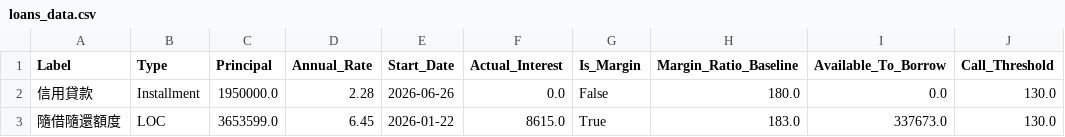
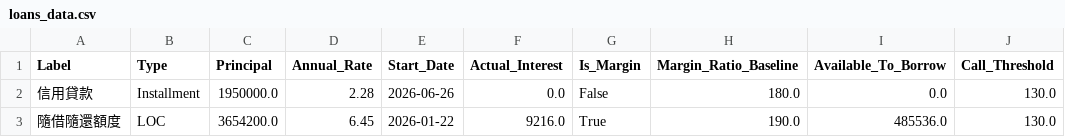
Before and after one commit to JCtheMan97/portfolio-dashboard, a CSV file: loans_data.csv, drawn as a sheet; only a part is shown; the diff names each change by its address in the sheet, - before the commit and + after, or states it on an @@ line.

Commit message:
Update loans_data.csv

```diff
--- a/loans_data.csv
+++ b/loans_data.csv
-C3 (Principal): 3653599.0
+C3 (Principal): 3654200.0
-F3 (Actual_Interest): 8615.0
+F3 (Actual_Interest): 9216.0
-H3 (Margin_Ratio_Baseline): 183.0
+H3 (Margin_Ratio_Baseline): 190.0
-I3 (Available_To_Borrow): 337673.0
+I3 (Available_To_Borrow): 485536.0
```
